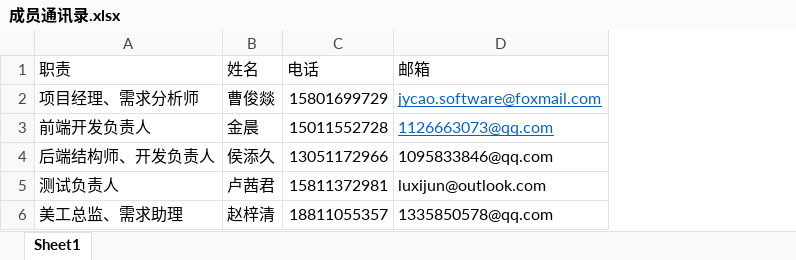
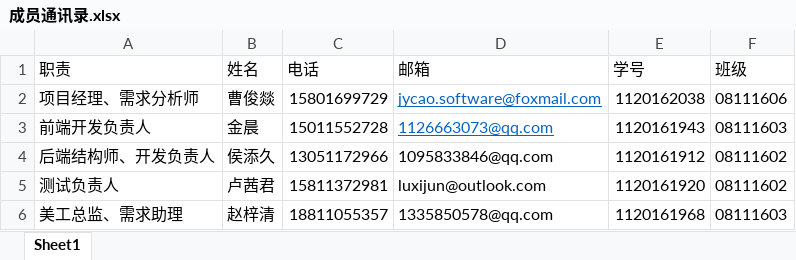
Before and after one commit to Four5Fire/BlockChain, an Excel workbook: document/课件相关/成员通讯录.xlsx, sheet Sheet1, drawn as a sheet; values as stored, in another font and other column widths than the file's, no borders; table styles not drawn; the diff names each change by its address in the sheet, - before the commit and + after, or states it on an @@ line.

```diff
--- a/document/课件相关/成员通讯录.xlsx (sheet Sheet1)
+++ b/document/课件相关/成员通讯录.xlsx (sheet Sheet1)
+column E (学号), rows 2-6: 1120162038 | 1120161943 | 1120161912 | 1120161920 | 1120161968
+column F (班级), rows 2-6: 08111606 | 08111603 | 08111602 | 08111602 | 08111603
```
Also changed, not shown: 1 other file.
